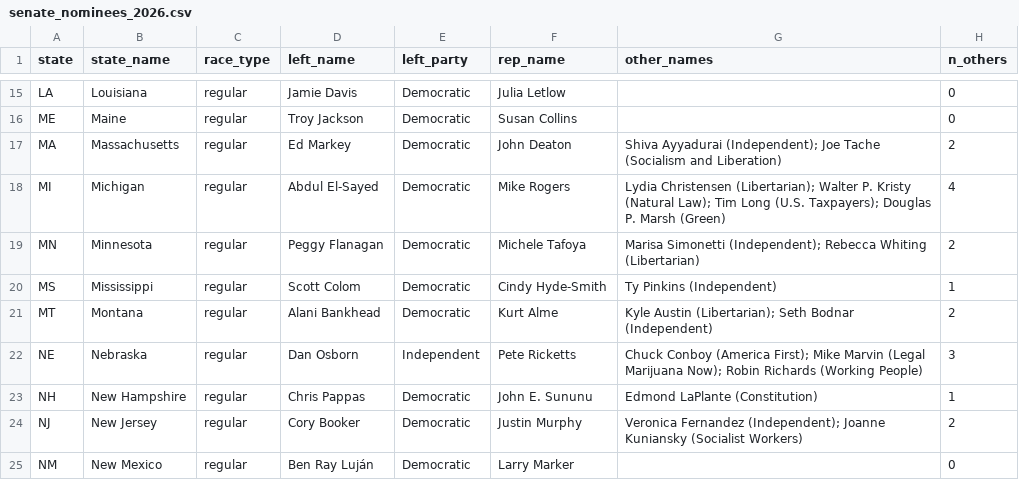
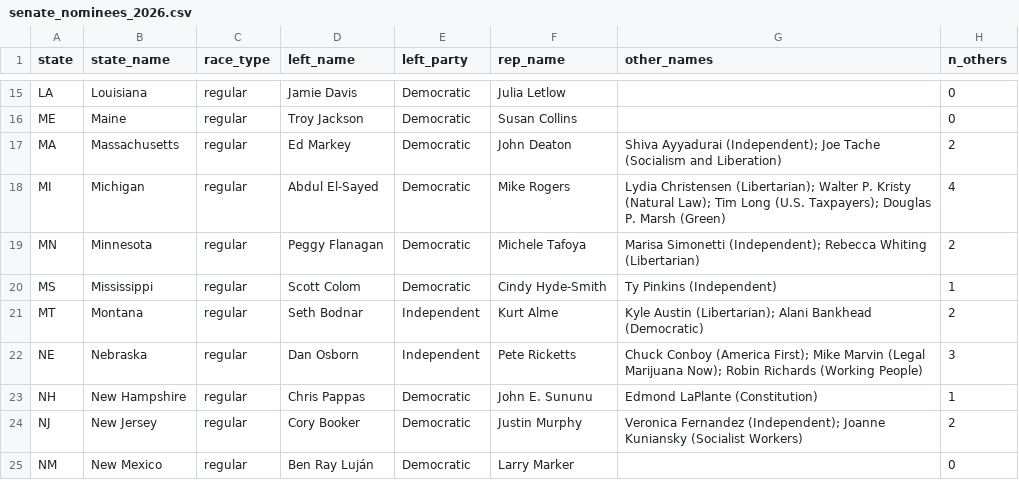
Before and after one commit to mh2244/US_Midterms_Synthetic_Voting, a CSV file: data/02-analysis_data/senate_nominees_2026.csv, drawn as a sheet; only a part is shown, gaps mark what is left out.

```diff
--- a/data/02-analysis_data/senate_nominees_2026.csv
+++ b/data/02-analysis_data/senate_nominees_2026.csv
@@ -20,3 +20,3 @@ MN,Minnesota,regular,Peggy Flanagan,Democratic,Michele Tafoya,Marisa Simonetti (
 MS,Mississippi,regular,Scott Colom,Democratic,Cindy Hyde-Smith,Ty Pinkins (Independent),1
-MT,Montana,regular,Alani Bankhead,Democratic,Kurt Alme,Kyle Austin (Libertarian); Seth Bodnar (Independent),2
+MT,Montana,regular,Seth Bodnar,Independent,Kurt Alme,Kyle Austin (Libertarian); Alani Bankhead (Democratic),2
 NE,Nebraska,regular,Dan Osborn,Independent,Pete Ricketts,Chuck Conboy (America First); Mike Marvin (Legal Marijuana Now); Robin Richards (Working People),3
```
Also changed, not shown: data/02-analysis_data/candidates_clean.csv, 1 other file.
